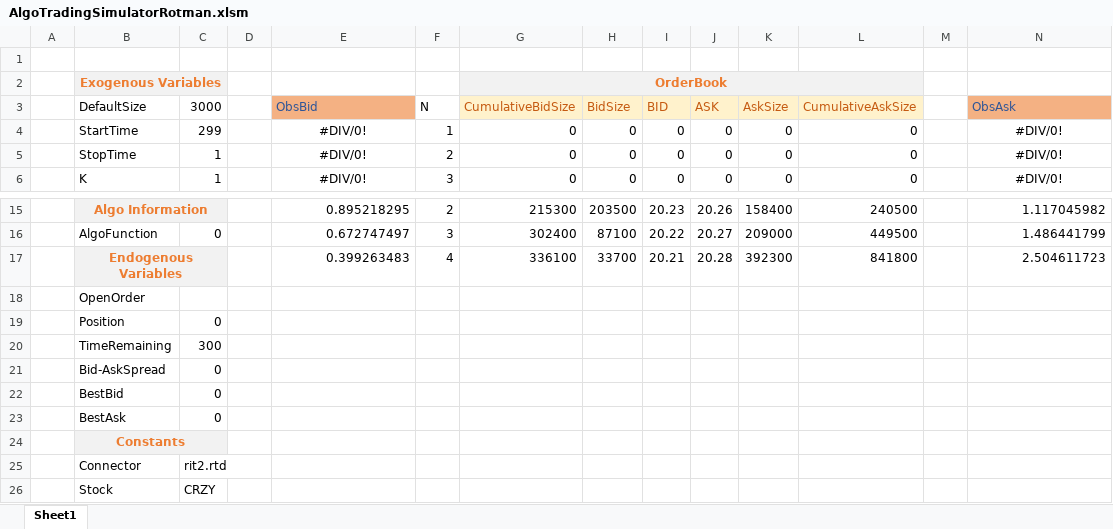
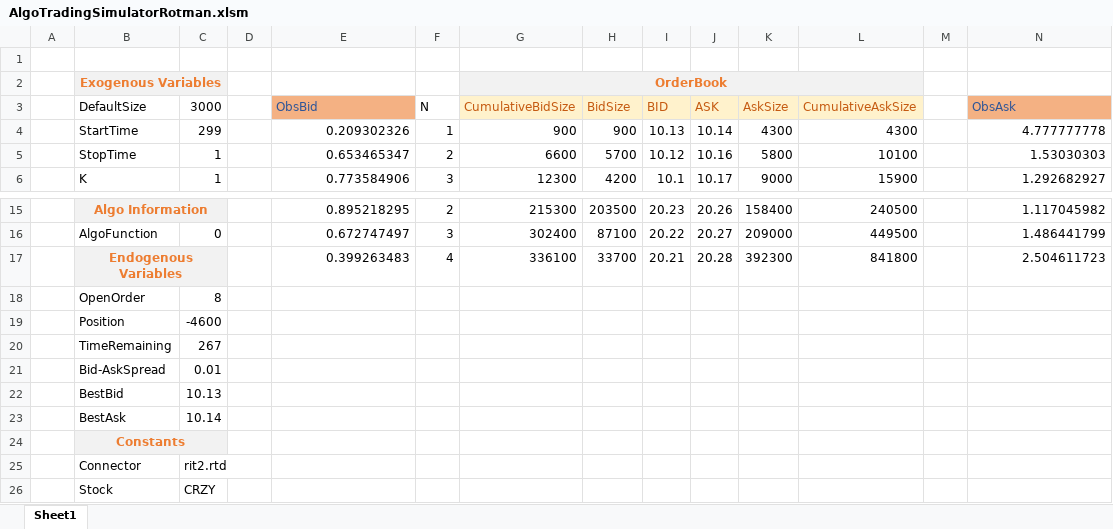
Before and after one commit to rori4/rotman-market-making-simulator, an Excel workbook: AlgoTradingSimulatorRotman.xlsm, sheet Sheet1, drawn as a sheet; only a part is shown, gaps mark what is left out; values as stored, in another font and other column widths than the file's, no borders; the diff covers the shown part only; the diff names each change by its address in the sheet, - before the commit and + after, or states it on an @@ line.

Commit message:
fix display limit orders

```diff
--- a/AlgoTradingSimulatorRotman.xlsm (sheet Sheet1)
+++ b/AlgoTradingSimulatorRotman.xlsm (sheet Sheet1)
-E4 (ObsBid): #DIV/0!
+E4 (ObsBid): 0.209302326
-E4:E6 alignment: center
+E4:E6 alignment: right
-G4 (CumulativeBidSize): 0
+G4 (CumulativeBidSize): 900
-H4 (BidSize): 0
+H4 (BidSize): 900
-I4 (BID): 0
+I4 (BID): 10.13
-J4 (ASK): 0
+J4 (ASK): 10.14
-K4 (AskSize): 0
+K4 (AskSize): 4300
-L4 (CumulativeAskSize): 0
+L4 (CumulativeAskSize): 4300
-N4 (ObsAsk): #DIV/0!
+N4 (ObsAsk): 4.777777778
-N4:N6 alignment: center
+N4:N6 alignment: right
-E5 (ObsBid): #DIV/0!
+E5 (ObsBid): 0.653465347
-G5 (CumulativeBidSize): 0
+G5 (CumulativeBidSize): 6600
-H5 (BidSize): 0
+H5 (BidSize): 5700
-I5 (BID): 0
+I5 (BID): 10.12
-J5 (ASK): 0
+J5 (ASK): 10.16
-K5 (AskSize): 0
+K5 (AskSize): 5800
-L5 (CumulativeAskSize): 0
+L5 (CumulativeAskSize): 10100
-N5 (ObsAsk): #DIV/0!
+N5 (ObsAsk): 1.53030303
-E6 (ObsBid): #DIV/0!
+E6 (ObsBid): 0.773584906
-G6 (CumulativeBidSize): 0
+G6 (CumulativeBidSize): 12300
-H6 (BidSize): 0
+H6 (BidSize): 4200
-I6 (BID): 0
+I6 (BID): 10.1
-J6 (ASK): 0
+J6 (ASK): 10.17
-K6 (AskSize): 0
+K6 (AskSize): 9000
-L6 (CumulativeAskSize): 0
+L6 (CumulativeAskSize): 15900
-N6 (ObsAsk): #DIV/0!
+N6 (ObsAsk): 1.292682927
-C18 (3000): (empty)
+C18 (3000): 8
-C19 (3000): 0
+C19 (3000): -4600
-C20 (3000): 300
+C20 (3000): 267
-C21 (3000): 0
+C21 (3000): 0.01
-C22 (3000): 0
+C22 (3000): 10.13
-C23 (3000): 0
+C23 (3000): 10.14
```
Also changed, not shown: 8 edited cells and cell formats elsewhere in this sheet.
